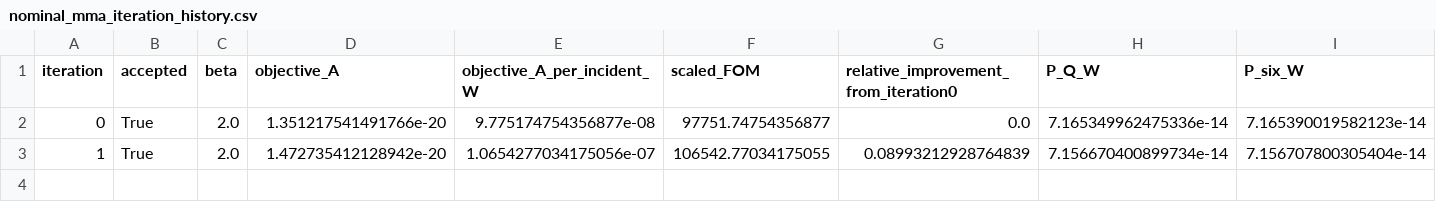
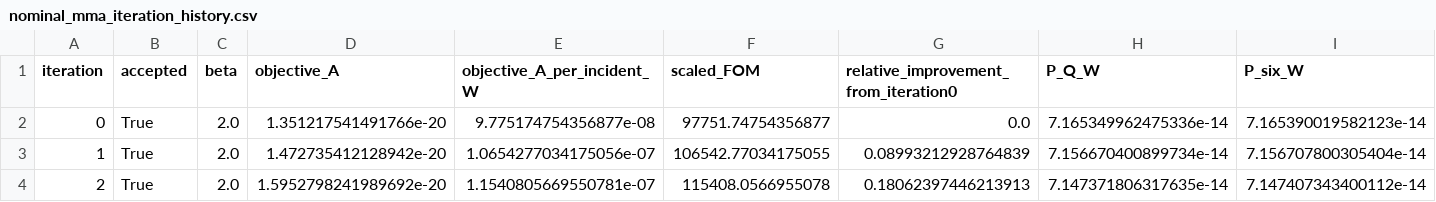
Before and after one commit to SeunghyunLee8860/inverse_design, a CSV file: photothermal_pte/optimization_runs/run_002_gaussian10_w8p5_current_max/results/nominal_mma_iteration_history.csv, drawn as a sheet; only a part is shown; rows hold the shown columns only; the diff names each change by its address in the sheet, - before the commit and + after, or states it on an @@ line.

Commit message:
Continue nominal PTE inverse design pilot

```diff
--- a/photothermal_pte/optimization_runs/run_002_gaussian10_w8p5_current_max/results/nominal_mma_iteration_history.csv
+++ b/photothermal_pte/optimization_runs/run_002_gaussian10_w8p5_current_max/results/nominal_mma_iteration_history.csv
+row 4: 2 | True | 2.0 | 1.5952798241989692e-20 | 1.1540805669550781e-07 | 115408.0566955078 | 0.18062397446213913 | 7.147371806317635e-14 | 7.147407343400112e-14
```
Also changed, not shown: 13 other files.
